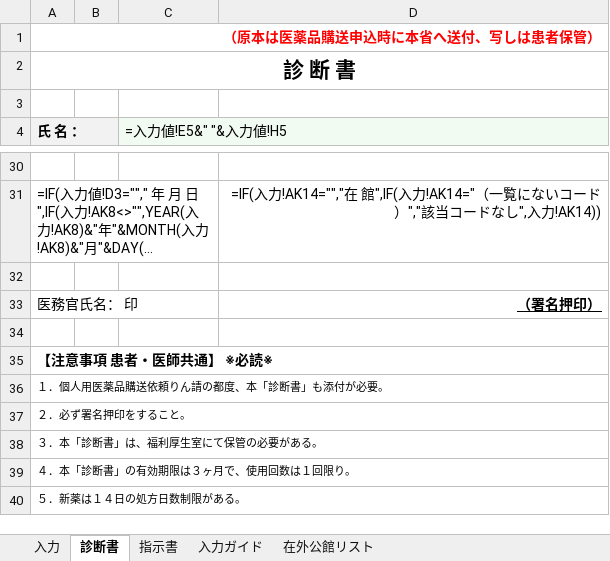
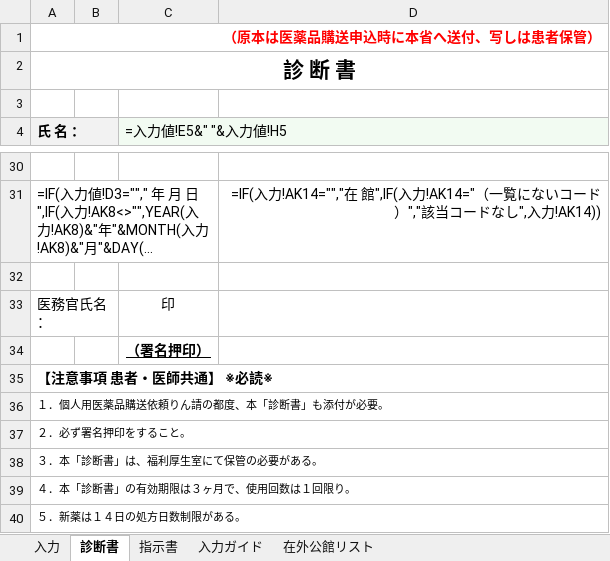
Before and after one commit to ysk713/-, an Excel workbook: shindansho-excel/shindansho-shijisho_mihon.xlsx, sheet 診断書, drawn as a sheet; only a part is shown, gaps mark what is left out; long unchanged cells end in …; values as stored, in another font and other column widths than the file's, no borders; formulas without a stored value are shown as written; removed rows and columns are numbered as before the commit, all else as after; the diff names each change by its address in the sheet, - before the commit and + after, or states it on an @@ line.

```diff
--- a/shindansho-excel/shindansho-shijisho_mihon.xlsx (sheet 診断書)
+++ b/shindansho-excel/shindansho-shijisho_mihon.xlsx (sheet 診断書)
-row 33: 医務官氏名： 印 |  |  | （署名押印）
-row 33: (empty)
+row 33: 医務官氏名： |  | 印
+A33:B33 merged
+row 34:  |  | （署名押印）
```
Also changed, not shown: sheet 指示書, shindansho-excel/shindansho-shijisho.xlsx, 2 other files.
